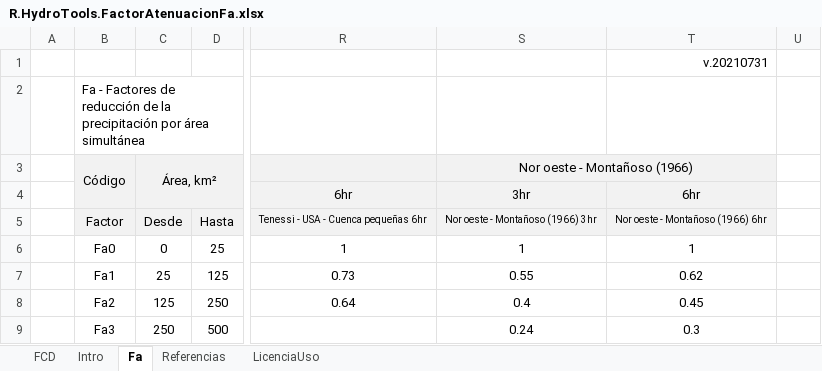
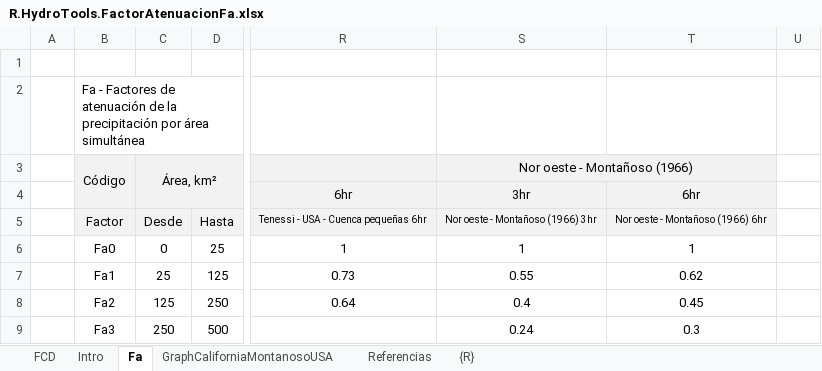
Before and after one commit to rcfdtools/R.HydroTools, an Excel workbook: FactorAtenuacionFa/R.HydroTools.FactorAtenuacionFa.xlsx, sheet Fa, drawn as a sheet; only a part is shown, gaps mark what is left out; values as stored, in another font and other column widths than the file's, no borders; charts and pictures not drawn; the diff names each change by its address in the sheet, - before the commit and + after, or states it on an @@ line.

```diff
--- a/FactorAtenuacionFa/R.HydroTools.FactorAtenuacionFa.xlsx (sheet Fa)
+++ b/FactorAtenuacionFa/R.HydroTools.FactorAtenuacionFa.xlsx (sheet Fa)
-sheet tab: LicenciaUso
+sheet tab: GraphCaliforniaMontanosoUSA
+sheet tab: {R}
-T1: v.20210731
+T1: (empty)
-B2 (Código): …Factores de reducción de la…
+B2 (Código): …Factores de atenuación de la…
```
Also changed, not shown: sheet FCD, sheet Referencias, charts or pictures.
